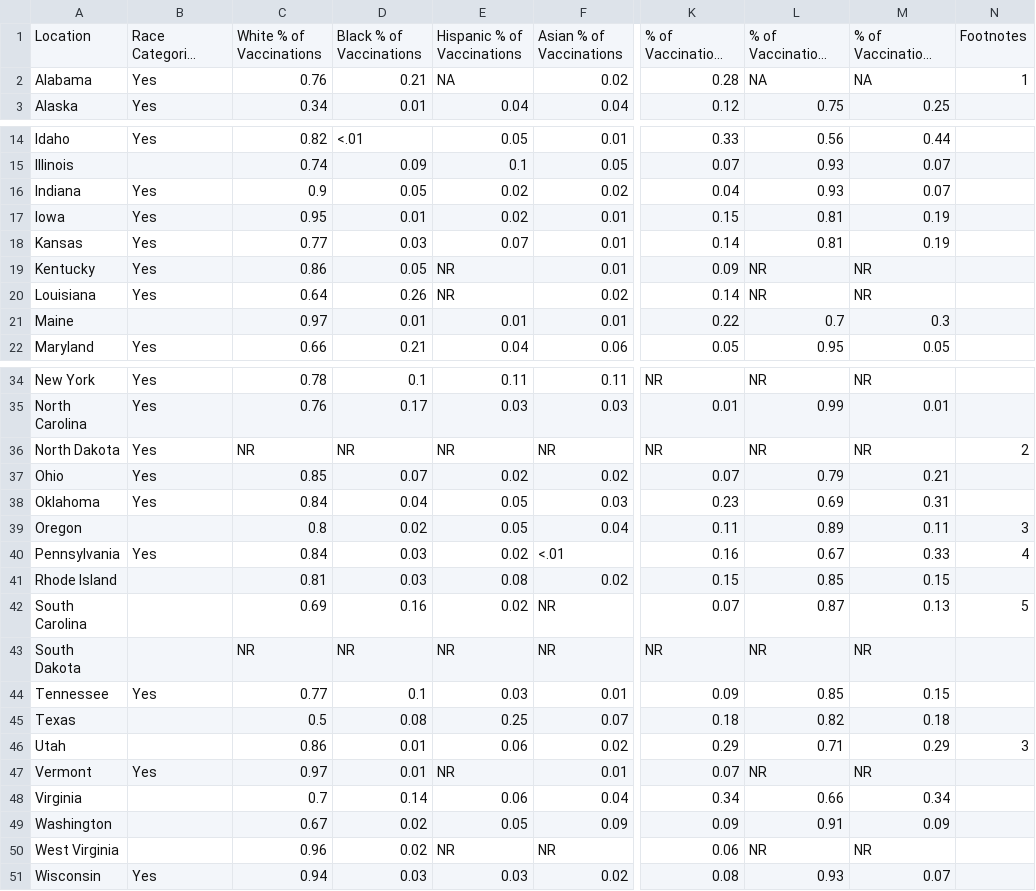
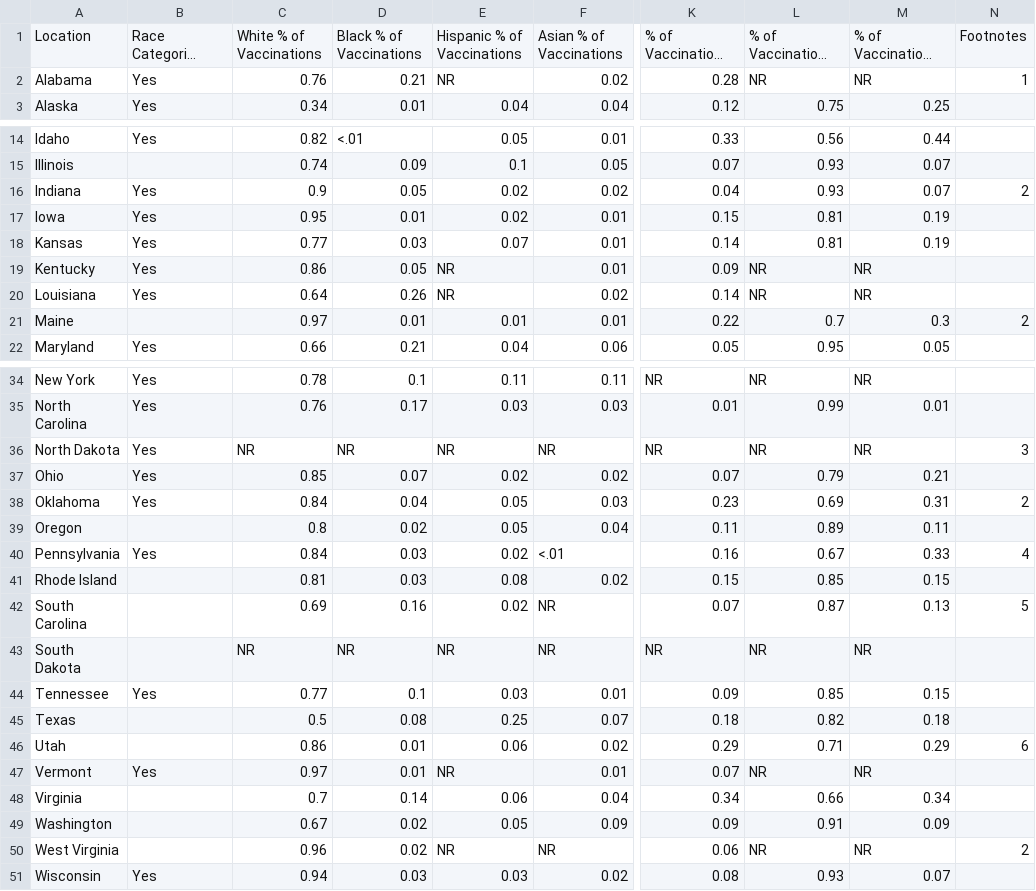
Before and after one commit to KFFData/COVID-19-Data, a CSV file: Race Ethnicity COVID-19 Data/COVID-19 Vaccinations by RaceEthnicity.csv, drawn as a sheet; only a part is shown, gaps mark what is left out; long unchanged cells end in …; the diff names each change by its address in the sheet, - before the commit and + after, or states it on an @@ line.

```diff
--- a/Race Ethnicity COVID-19 Data/COVID-19 Vaccinations by RaceEthnicity.csv
+++ b/Race Ethnicity COVID-19 Data/COVID-19 Vaccinations by RaceEthnicity.csv
-E2: NA
+E2: NR
-L2: NA
+L2: NR
-M2: NA
+M2: NR
-N16: (empty)
+N16: 2
-N21: (empty)
+N21: 2
-N36: 2
+N36: 3
-N38: (empty)
+N38: 2
-N39: 3
+N39: (empty)
-N46: 3
+N46: 6
-N50: (empty)
+N50: 2
```
Also changed, not shown: Race Ethnicity COVID-19 Data/Percent of Total Population that has Received a COVID-19 Vaccine by RaceEthnicity.csv.
